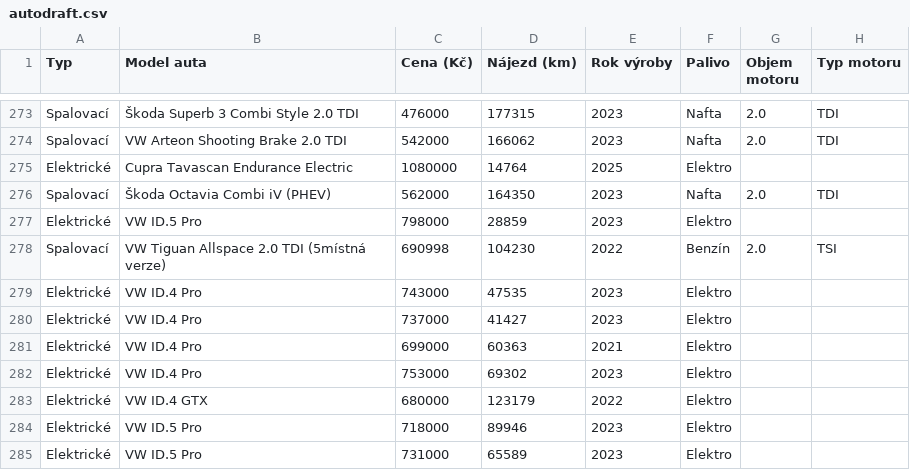
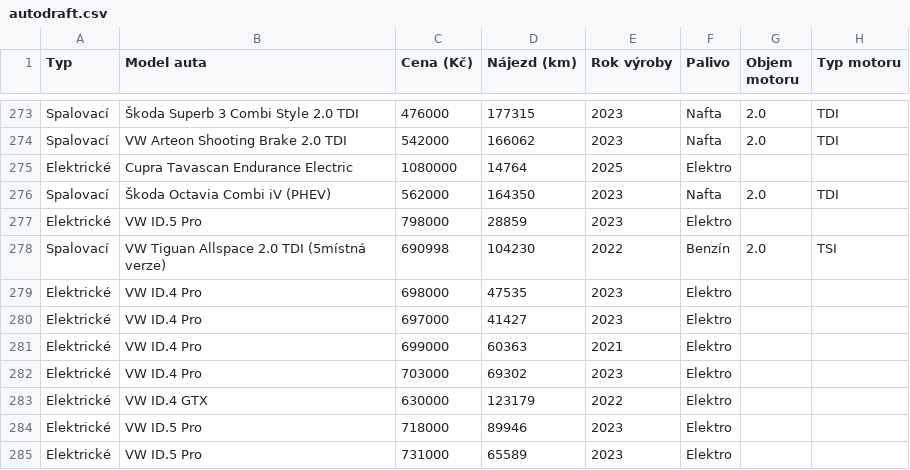
Before and after one commit to meridius/car-compare, a CSV file: scrapers/data/scrapes/autodraft.csv, drawn as a sheet; only a part is shown, gaps mark what is left out; the diff covers the shown part only; the diff names each change by its address in the sheet, - before the commit and + after, or states it on an @@ line.

Commit message:
data: daily scrape 2026-06-26

```diff
--- a/scrapers/data/scrapes/autodraft.csv
+++ b/scrapers/data/scrapes/autodraft.csv
-C279 (Cena (Kč)): 743000
+C279 (Cena (Kč)): 698000
-C280 (Cena (Kč)): 737000
+C280 (Cena (Kč)): 697000
-C282 (Cena (Kč)): 753000
+C282 (Cena (Kč)): 703000
-C283 (Cena (Kč)): 680000
+C283 (Cena (Kč)): 630000
```
Also changed, not shown: 4 added rows and 63 edited cells elsewhere in this file, scrapers/data/scrapes/energycars.csv, 3 other files.
